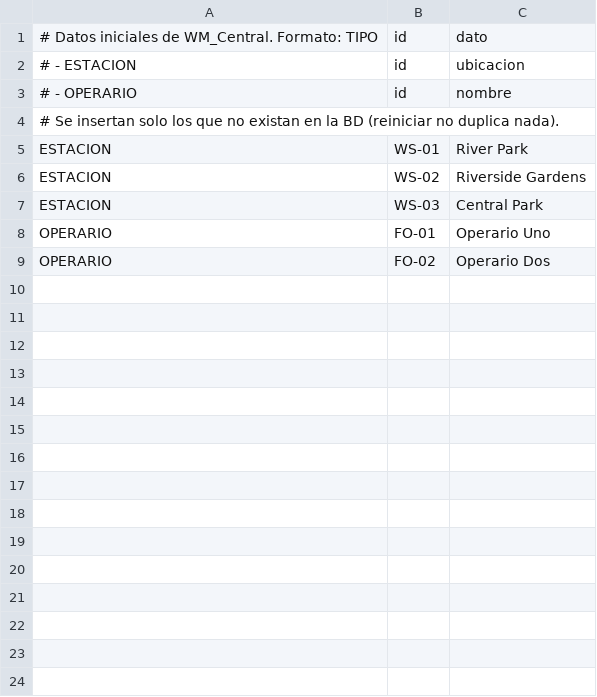
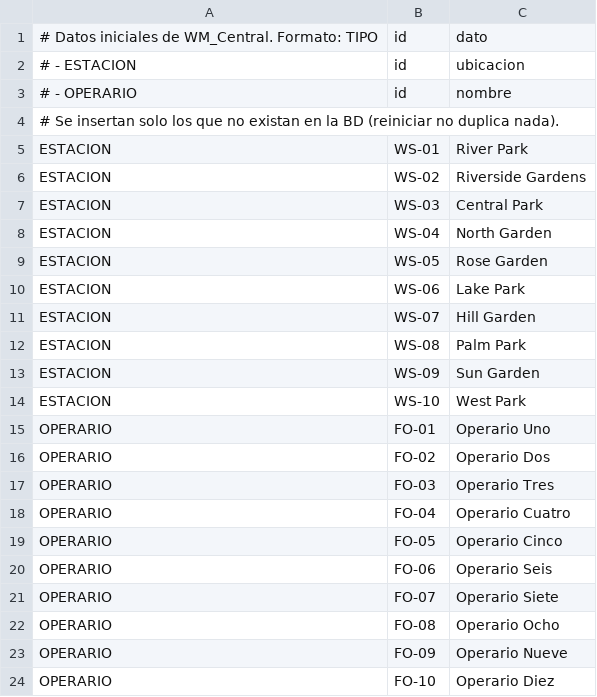
Before and after one commit to enriknersisyan/UA_SD, a CSV file: WM_Central/src/main/resources/datos_iniciales.csv, drawn as a sheet; the diff names each change by its address in the sheet, - before the commit and + after, or states it on an @@ line.

Commit message:
Central: no pierde mensaje y avisa de averia

```diff
--- a/WM_Central/src/main/resources/datos_iniciales.csv
+++ b/WM_Central/src/main/resources/datos_iniciales.csv
+row 8: ESTACION | WS-04 | North Garden
+row 9: ESTACION | WS-05 | Rose Garden
+row 10: ESTACION | WS-06 | Lake Park
+row 11: ESTACION | WS-07 | Hill Garden
+row 12: ESTACION | WS-08 | Palm Park
+row 13: ESTACION | WS-09 | Sun Garden
+row 14: ESTACION | WS-10 | West Park
+row 17: OPERARIO | FO-03 | Operario Tres
+row 18: OPERARIO | FO-04 | Operario Cuatro
+row 19: OPERARIO | FO-05 | Operario Cinco
+row 20: OPERARIO | FO-06 | Operario Seis
+row 21: OPERARIO | FO-07 | Operario Siete
+row 22: OPERARIO | FO-08 | Operario Ocho
+row 23: OPERARIO | FO-09 | Operario Nueve
+row 24: OPERARIO | FO-10 | Operario Diez
```
Also changed, not shown: 6 other files.
